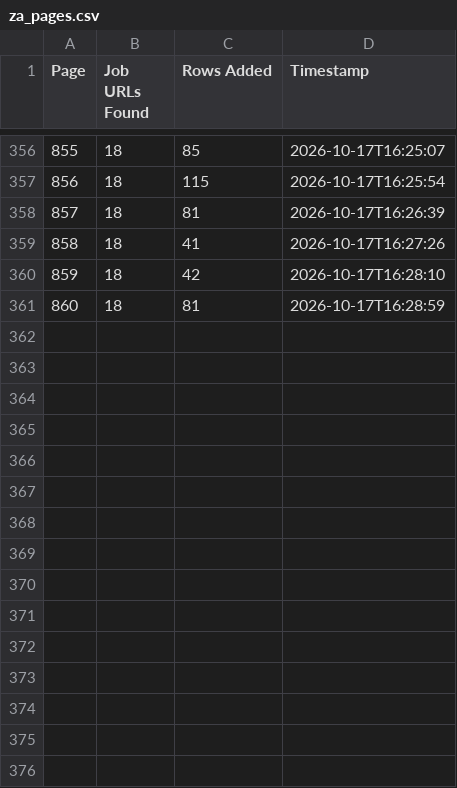
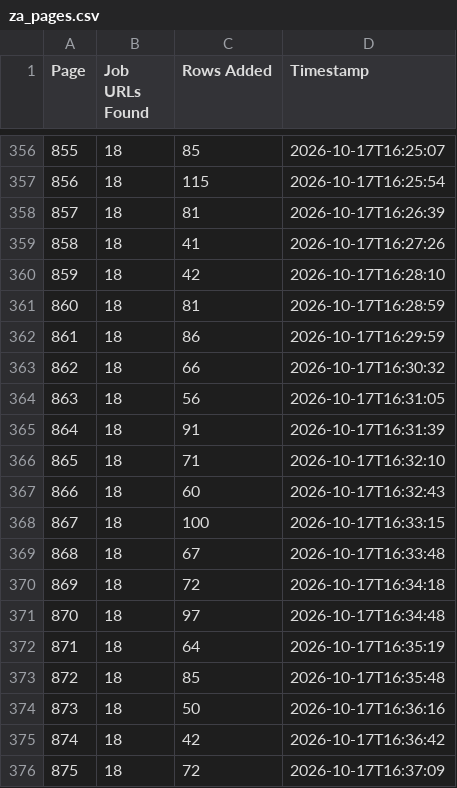
Before and after one commit to janety2000/za-501-1000, a CSV file: za_pages.csv, drawn as a sheet; only a part is shown, gaps mark what is left out; the diff names each change by its address in the sheet, - before the commit and + after, or states it on an @@ line.

```diff
--- a/za_pages.csv
+++ b/za_pages.csv
+row 362: 861 | 18 | 86 | 2026-10-17T16:29:59
+row 363: 862 | 18 | 66 | 2026-10-17T16:30:32
+row 364: 863 | 18 | 56 | 2026-10-17T16:31:05
+row 365: 864 | 18 | 91 | 2026-10-17T16:31:39
+row 366: 865 | 18 | 71 | 2026-10-17T16:32:10
+row 367: 866 | 18 | 60 | 2026-10-17T16:32:43
+row 368: 867 | 18 | 100 | 2026-10-17T16:33:15
+row 369: 868 | 18 | 67 | 2026-10-17T16:33:48
+row 370: 869 | 18 | 72 | 2026-10-17T16:34:18
+row 371: 870 | 18 | 97 | 2026-10-17T16:34:48
+row 372: 871 | 18 | 64 | 2026-10-17T16:35:19
+row 373: 872 | 18 | 85 | 2026-10-17T16:35:48
+row 374: 873 | 18 | 50 | 2026-10-17T16:36:16
+row 375: 874 | 18 | 42 | 2026-10-17T16:36:42
+row 376: 875 | 18 | 72 | 2026-10-17T16:37:09
```
Also changed, not shown: 2 other files.
